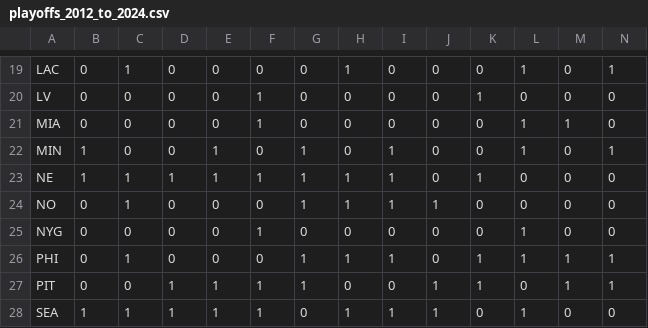
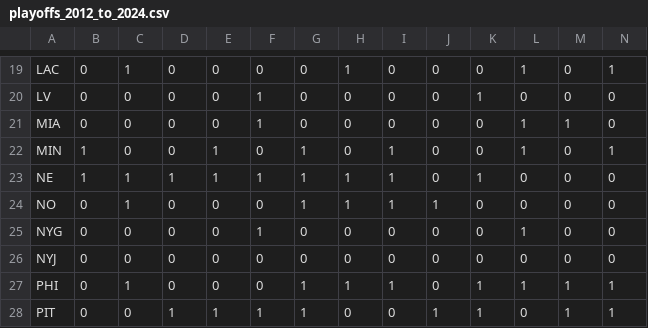
Before and after one commit to wafflesLL/nfl-playoffs-predictor, a CSV file: playoffs_2012_to_2024.csv, drawn as a sheet; only a part is shown, gaps mark what is left out; the shorter side is filled out with more unchanged rows; the diff names each change by its address in the sheet, - before the commit and + after, or states it on an @@ line.

Commit message:
Update playoffs_2012_to_2024.csv

```diff
--- a/playoffs_2012_to_2024.csv
+++ b/playoffs_2012_to_2024.csv
+row 26: NYJ | 0 | 0 | 0 | 0 | 0 | 0 | 0 | 0 | 0 | 0 | 0 | 0 | 0
```
